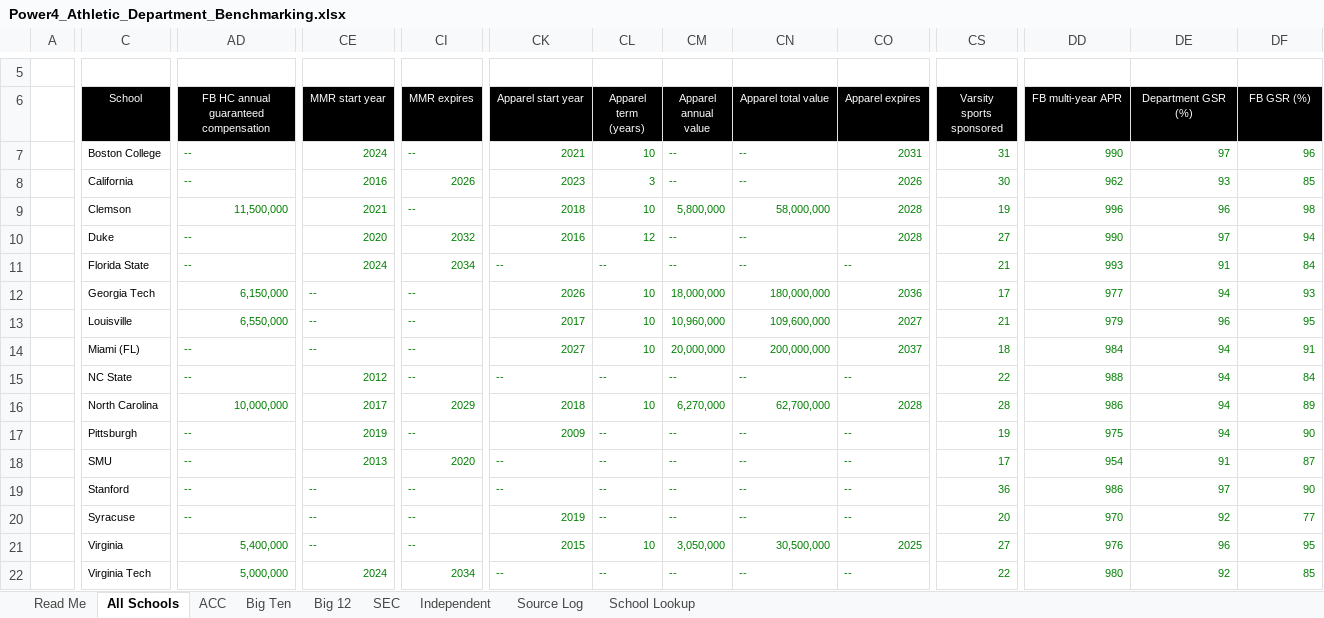
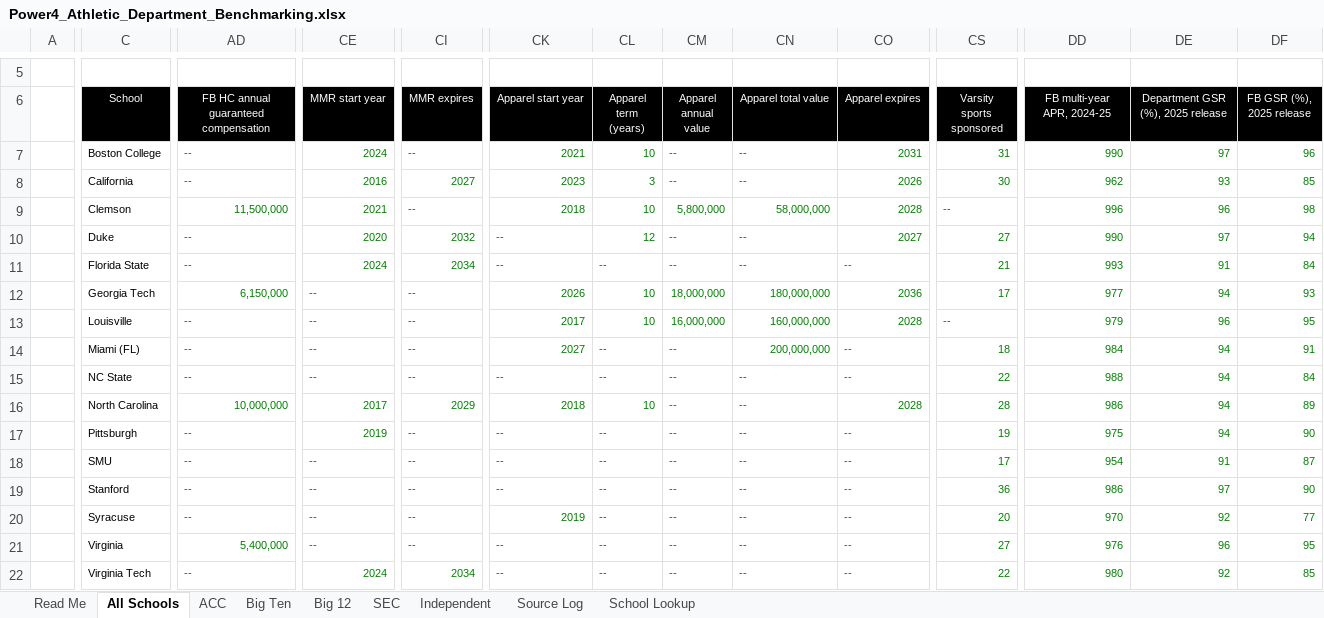
Before and after one commit to wondimagegndawit/sportsnews, an Excel workbook: benchmarking/Power4_Athletic_Department_Benchmarking.xlsx, sheet All Schools, drawn as a sheet; only a part is shown, gaps mark what is left out; values as stored, in another font and other column widths than the file's, no borders; the diff covers the shown part only; the diff names each change by its address in the sheet, - before the commit and + after, or states it on an @@ line.

```diff
--- a/benchmarking/Power4_Athletic_Department_Benchmarking.xlsx (sheet All Schools)
+++ b/benchmarking/Power4_Athletic_Department_Benchmarking.xlsx (sheet All Schools)
-DD6: FB multi-year APR
+DD6: FB multi-year APR, 2024-25
-DE6: Department GSR (%)
+DE6: Department GSR (%), 2025 release
-DF6: FB GSR (%)
+DF6: FB GSR (%), 2025 release
-CI8 (MMR expires): 2026
+CI8 (MMR expires): 2027
-CS9 (Varsity sports sponsored): 19
+CS9 (Varsity sports sponsored): --
-CK10 (Apparel start year): 2016
+CK10 (Apparel start year): --
-CO10 (Apparel expires): 2028
+CO10 (Apparel expires): 2027
-AD13: 6,550,000
+AD13: --
-CM13 (Apparel annual value): 10,960,000
+CM13 (Apparel annual value): 16,000,000
-CN13 (Apparel total value): 109,600,000
+CN13 (Apparel total value): 160,000,000
-CO13 (Apparel expires): 2027
+CO13 (Apparel expires): 2028
-CS13 (Varsity sports sponsored): 21
+CS13 (Varsity sports sponsored): --
-CL14 (Apparel term (years)): 10
+CL14 (Apparel term (years)): --
-CM14 (Apparel annual value): 20,000,000
+CM14 (Apparel annual value): --
-CO14 (Apparel expires): 2037
+CO14 (Apparel expires): --
-CE15 (MMR start year): 2012
+CE15 (MMR start year): --
-CM16 (Apparel annual value): 6,270,000
+CM16 (Apparel annual value): --
-CN16 (Apparel total value): 62,700,000
+CN16 (Apparel total value): --
-CK17 (Apparel start year): 2009
+CK17 (Apparel start year): --
-CE18 (MMR start year): 2013
+CE18 (MMR start year): --
-CI18 (MMR expires): 2020
+CI18 (MMR expires): --
-CK21 (Apparel start year): 2015
+CK21 (Apparel start year): --
-CL21 (Apparel term (years)): 10
+CL21 (Apparel term (years)): --
-CM21 (Apparel annual value): 3,050,000
+CM21 (Apparel annual value): --
-CN21 (Apparel total value): 30,500,000
+CN21 (Apparel total value): --
-CO21 (Apparel expires): 2025
+CO21 (Apparel expires): --
-AD22: 5,000,000
+AD22: --
```
Also changed, not shown: 212 edited cells elsewhere in this sheet, sheet Source Log, sheet Big Ten, sheet Big 12, sheet SEC, sheet ACC, sheet School Lookup, 2 more sheets, formulas that keep their value, 36 other files.
